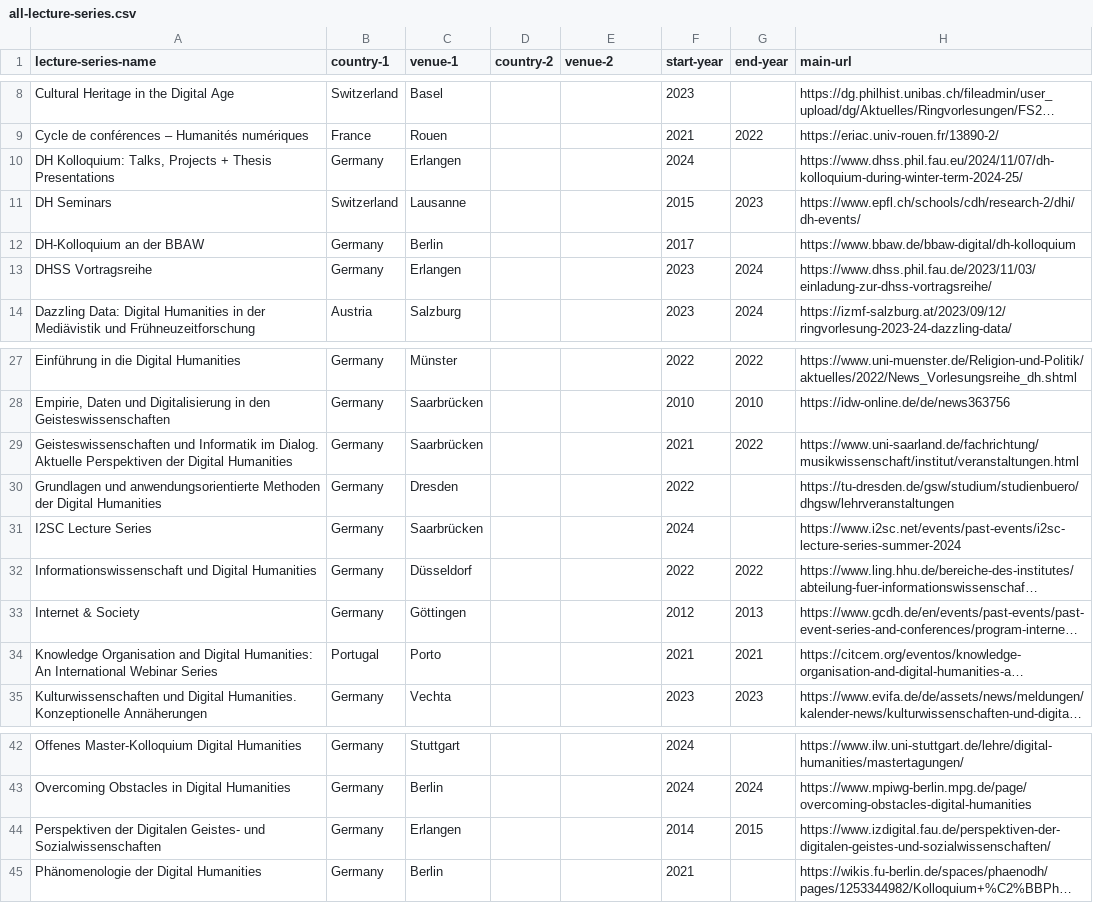
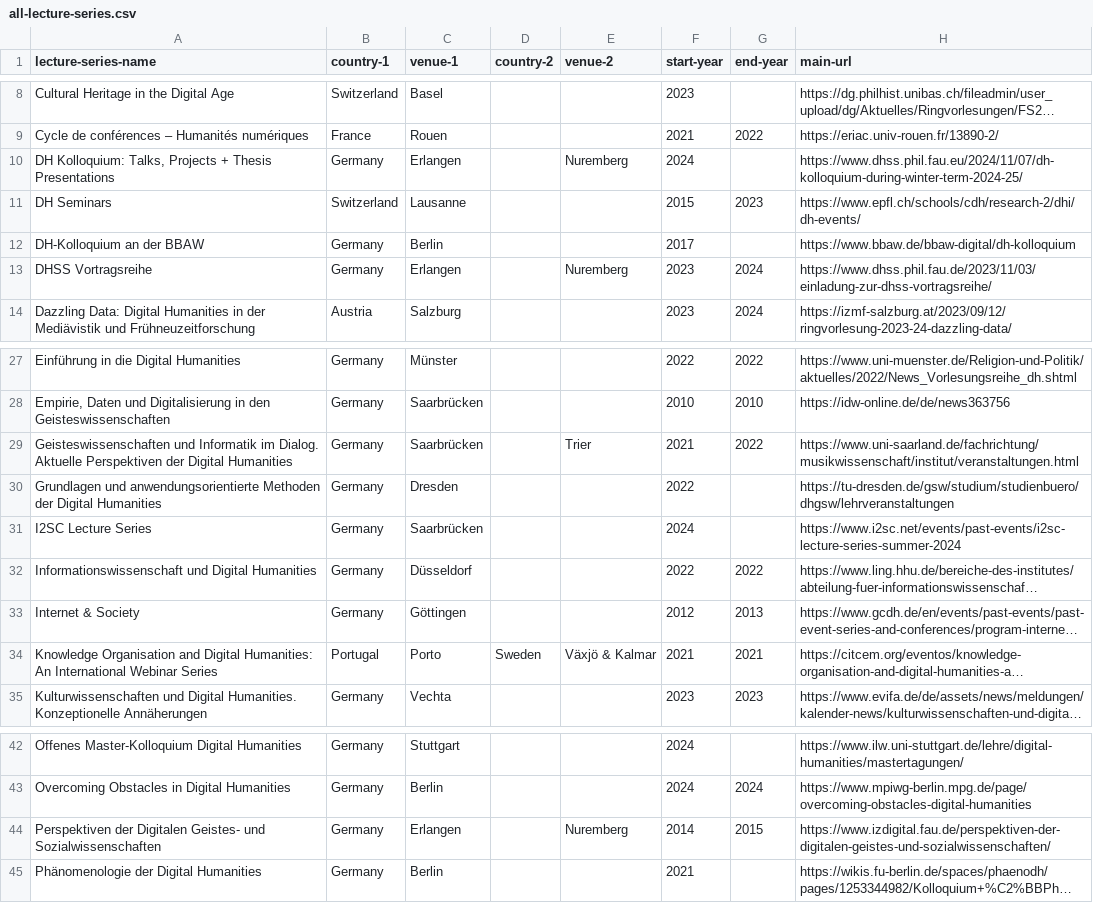
Before and after one commit to erre1998/lectures-that-link, a CSV file: all-lecture-series.csv, drawn as a sheet; only a part is shown, gaps mark what is left out; long unchanged cells end in …; the diff names each change by its address in the sheet, - before the commit and + after, or states it on an @@ line.

Commit message:
Update all-lecture-series.csv

```diff
--- a/all-lecture-series.csv
+++ b/all-lecture-series.csv
-E10 (venue-2): (empty)
+E10 (venue-2): Nuremberg
-E13 (venue-2): (empty)
+E13 (venue-2): Nuremberg
-E29 (venue-2): (empty)
+E29 (venue-2): Trier
-D34 (country-2): (empty)
+D34 (country-2): Sweden
-E34 (venue-2): (empty)
+E34 (venue-2): Växjö & Kalmar
-E44 (venue-2): (empty)
+E44 (venue-2): Nuremberg
```
